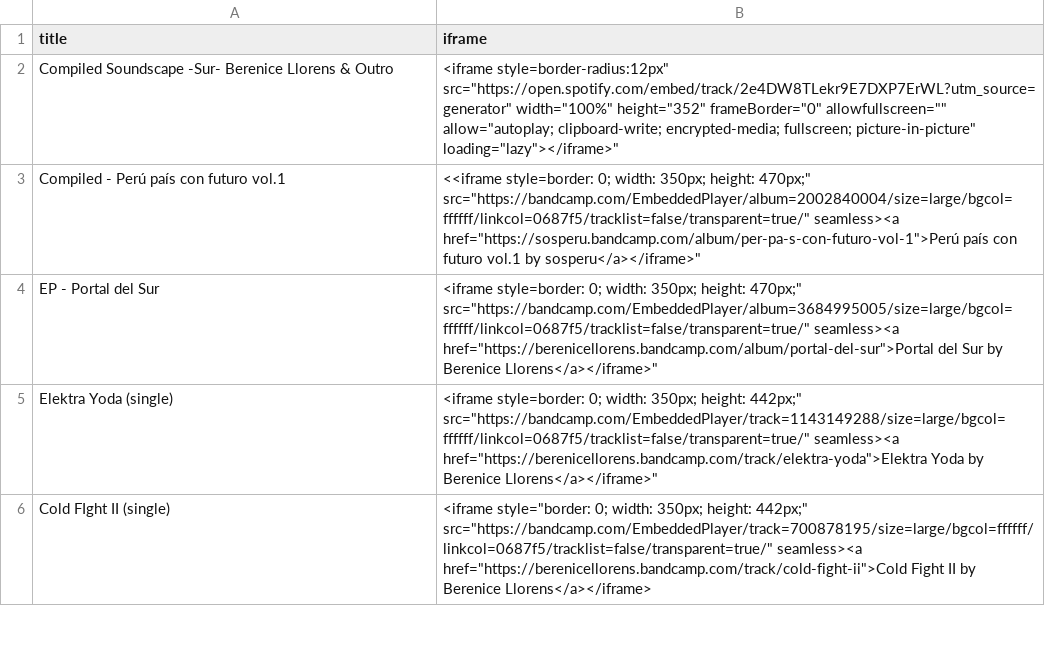
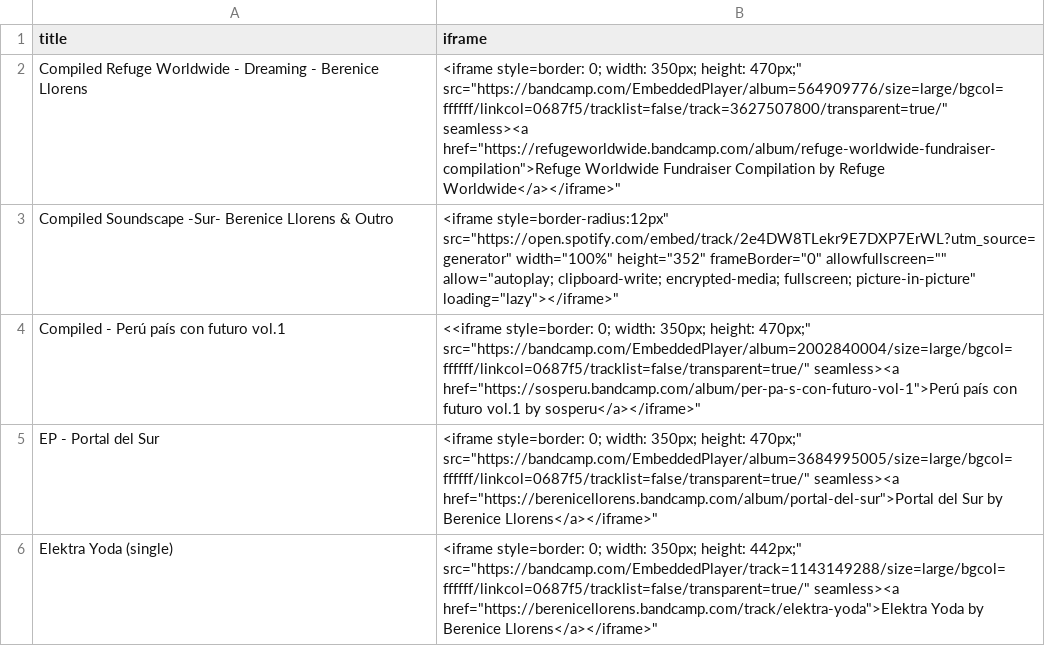
Before and after one commit to berenicellorens/berenicellorens.github.io, a CSV file: music/albums/albums.csv, drawn as a sheet; only a part is shown; the shorter side is filled out with more unchanged rows.

Commit message:
compilado

```diff
--- a/music/albums/albums.csv
+++ b/music/albums/albums.csv
@@ -1,2 +1,3 @@
 title,iframe
+Compiled Refuge Worldwide - Dreaming - Berenice Llorens, "<iframe style="border: 0; width: 350px; height: 470px;" src="https://bandcamp.com/EmbeddedPlayer/album=564909776/size=large/bgcol=ffffff/linkcol=0687f5/tracklist=false/track=3627507800/transparent=true/" seamless><a href="https://refugeworldwide.bandcamp.com/album/refuge-worldwide-fundraiser-compilation">Refuge Worldwide Fundraiser Compilation by Refuge Worldwide</a></iframe>"
 Compiled Soundscape -Sur- Berenice Llorens & Outro, "<iframe style="border-radius:12px" src="https://open.spotify.com/embed/track/2e4DW8TLekr9E7DXP7ErWL?utm_source=generator" width="100%" height="352" frameBorder="0" allowfullscreen="" allow="autoplay; clipboard-write; encrypted-media; fullscreen; picture-in-picture" loading="lazy"></iframe>"
```
